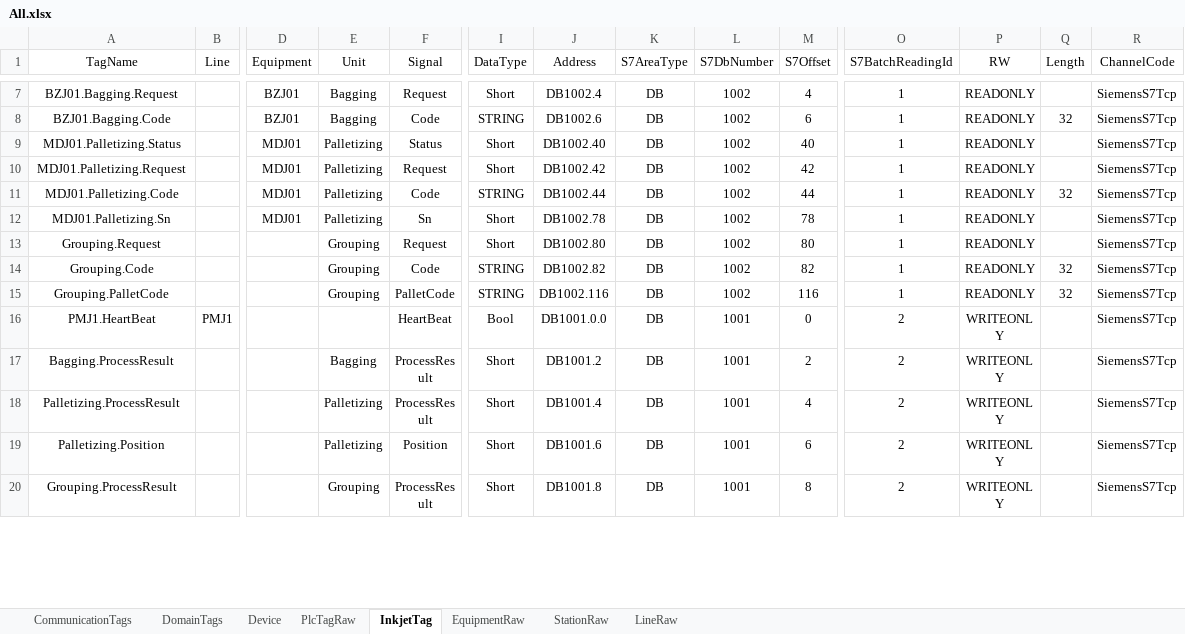
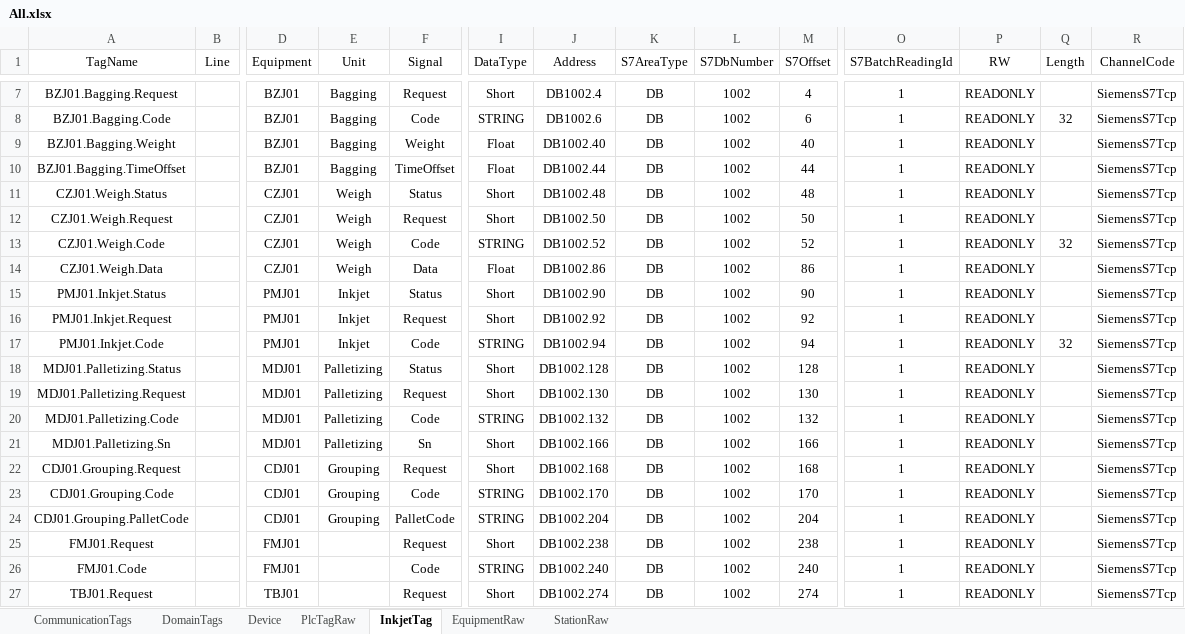
Before and after one commit to Stephenxxshi/UpperDemo, an Excel workbook: src/Plant01.Upper.Infrastructure/Configs/All.xlsx, sheet InkjetTag, drawn as a sheet; only a part is shown, gaps mark what is left out; the shorter side is filled out with more unchanged rows; values as stored, in another font and other column widths than the file's, no borders; addresses are those after the commit; rows hold the shown columns only; the diff covers the shown part only; the diff names each change by its address in the sheet, - before the commit and + after, or states it on an @@ line.

```diff
--- a/src/Plant01.Upper.Infrastructure/Configs/All.xlsx (sheet InkjetTag)
+++ b/src/Plant01.Upper.Infrastructure/Configs/All.xlsx (sheet InkjetTag)
-sheet tab: LineRaw
+row 9: BZJ01.Bagging.Weight |  | BZJ01 | Bagging | Weight | Float | DB1002.40 | DB | 1002 | 40 | 1 | READONLY |  | SiemensS7Tcp
+row 10: BZJ01.Bagging.TimeOffset |  | BZJ01 | Bagging | TimeOffset | Float | DB1002.44 | DB | 1002 | 44 | 1 | READONLY |  | SiemensS7Tcp
+row 11: CZJ01.Weigh.Status |  | CZJ01 | Weigh | Status | Short | DB1002.48 | DB | 1002 | 48 | 1 | READONLY |  | SiemensS7Tcp
+row 12: CZJ01.Weigh.Request |  | CZJ01 | Weigh | Request | Short | DB1002.50 | DB | 1002 | 50 | 1 | READONLY |  | SiemensS7Tcp
+row 13: CZJ01.Weigh.Code |  | CZJ01 | Weigh | Code | STRING | DB1002.52 | DB | 1002 | 52 | 1 | READONLY | 32 | SiemensS7Tcp
+row 14: CZJ01.Weigh.Data |  | CZJ01 | Weigh | Data | Float | DB1002.86 | DB | 1002 | 86 | 1 | READONLY |  | SiemensS7Tcp
+row 15: PMJ01.Inkjet.Status |  | PMJ01 | Inkjet | Status | Short | DB1002.90 | DB | 1002 | 90 | 1 | READONLY |  | SiemensS7Tcp
+row 16: PMJ01.Inkjet.Request |  | PMJ01 | Inkjet | Request | Short | DB1002.92 | DB | 1002 | 92 | 1 | READONLY |  | SiemensS7Tcp
+row 17: PMJ01.Inkjet.Code |  | PMJ01 | Inkjet | Code | STRING | DB1002.94 | DB | 1002 | 94 | 1 | READONLY | 32 | SiemensS7Tcp
-J18 (Address): DB1002.40
+J18 (Address): DB1002.128
-M18 (S7Offset): 40
+M18 (S7Offset): 128
-J19 (Address): DB1002.42
+J19 (Address): DB1002.130
-M19 (S7Offset): 42
+M19 (S7Offset): 130
-J20 (Address): DB1002.44
+J20 (Address): DB1002.132
-M20 (S7Offset): 44
+M20 (S7Offset): 132
-Q20 (Length): 32
+Q20 (Length): (empty)
-J21 (Address): DB1002.78
+J21 (Address): DB1002.166
-M21 (S7Offset): 78
+M21 (S7Offset): 166
-A22 (TagName): Grouping.Request
+A22 (TagName): CDJ01.Grouping.Request
-D22:D24 (Equipment): (empty)
+D22:D24 (Equipment): CDJ01
-J22 (Address): DB1002.80
+J22 (Address): DB1002.168
-M22 (S7Offset): 80
+M22 (S7Offset): 168
-A23 (TagName): Grouping.Code
+A23 (TagName): CDJ01.Grouping.Code
-J23 (Address): DB1002.82
+J23 (Address): DB1002.170
-M23 (S7Offset): 82
+M23 (S7Offset): 170
-Q23:Q24 (Length): 32
+Q23:Q24 (Length): (empty)
-A24 (TagName): Grouping.PalletCode
+A24 (TagName): CDJ01.Grouping.PalletCode
-J24 (Address): DB1002.116
+J24 (Address): DB1002.204
-M24 (S7Offset): 116
+M24 (S7Offset): 204
+row 25: FMJ01.Request |  | FMJ01 |  | Request | Short | DB1002.238 | DB | 1002 | 238 | 1 | READONLY |  | SiemensS7Tcp
+row 26: FMJ01.Code |  | FMJ01 |  | Code | STRING | DB1002.240 | DB | 1002 | 240 | 1 | READONLY |  | SiemensS7Tcp
+row 27: TBJ01.Request |  | TBJ01 |  | Request | Short | DB1002.274 | DB | 1002 | 274 | 1 | READONLY |  | SiemensS7Tcp
```
Also changed, not shown: 6 added rows and 2 removed rows elsewhere in this sheet, sheet PlcTagRaw, sheet EquipmentRaw, sheet CommunicationTags, formulas that keep their value, 12 other files.
